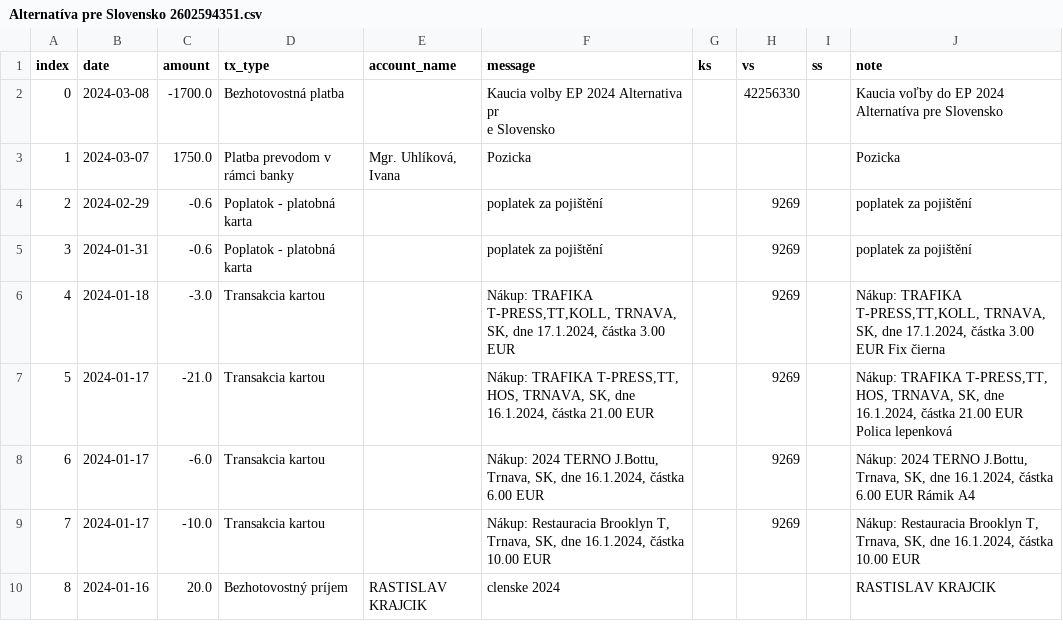
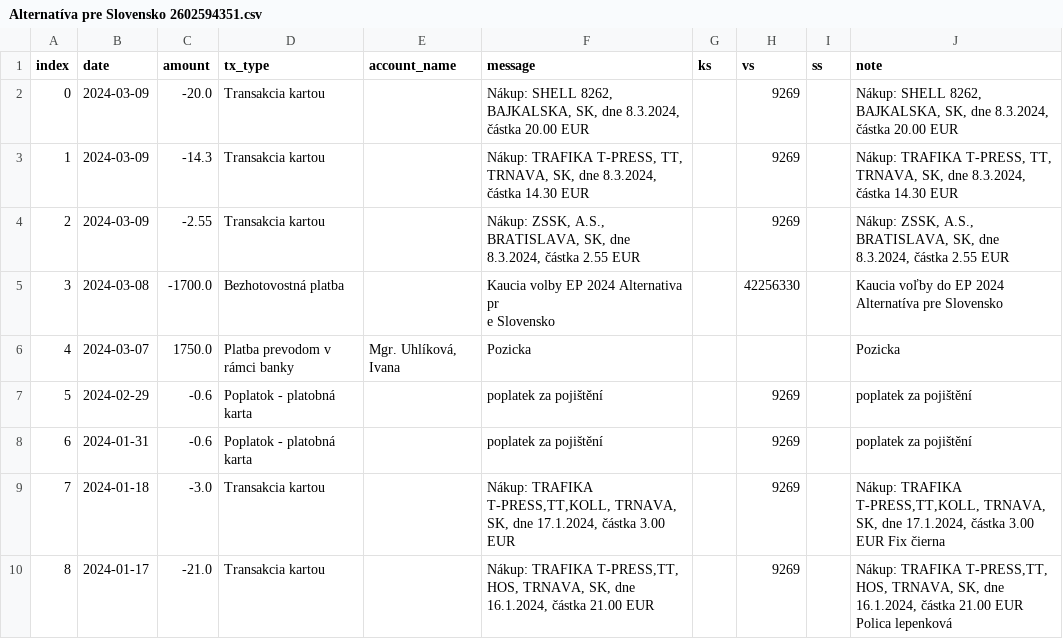
Before and after one commit to matusv/eu-elections-slovakia-2024, a CSV file: accounts/Alternatíva pre Slovensko 2602594351.csv, drawn as a sheet; only a part is shown; the shorter side is filled out with more unchanged rows; addresses are those after the commit; the diff names each change by its address in the sheet, - before the commit and + after, or states it on an @@ line.

```diff
--- a/accounts/Alternatíva pre Slovensko 2602594351.csv
+++ b/accounts/Alternatíva pre Slovensko 2602594351.csv
+row 2: 0 | 2024-03-09 | -20.0 | Transakcia kartou |  | Nákup: SHELL 8262, BAJKALSKA, SK, dne 8.3.2024, částka 20.00 EUR |  | 9269 |  | Nákup: SHELL 8262, BAJKALSKA, SK, dne 8.3.2024, částka 20.00 EUR
+row 3: 1 | 2024-03-09 | -14.3 | Transakcia kartou |  | Nákup: TRAFIKA T-PRESS, TT, TRNAVA, SK, dne 8.3.2024, částka 14.30 EUR |  | 9269 |  | Nákup: TRAFIKA T-PRESS, TT, TRNAVA, SK, dne 8.3.2024, částka 14.30 EUR
+row 4: 2 | 2024-03-09 | -2.55 | Transakcia kartou |  | Nákup: ZSSK, A.S., BRATISLAVA, SK, dne 8.3.2024, částka 2.55 EUR |  | 9269 |  | Nákup: ZSSK, A.S., BRATISLAVA, SK, dne 8.3.2024, částka 2.55 EUR
@@ column A (index) renumbered from row 5 down @@
```
Also changed, not shown: accounts/Demokrati 2946166297.csv, accounts/Progresívne Slovensko 2947164568.csv, 6 other files.
